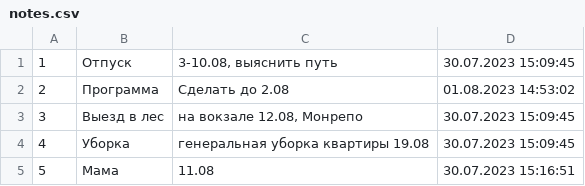
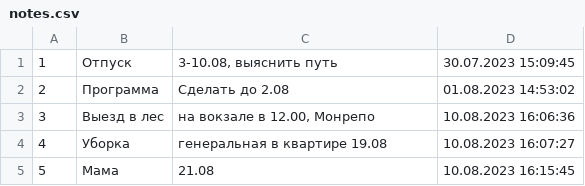
Before and after one commit to Svetlana00713/AppNotes, a CSV file: notes.csv, drawn as a sheet.

Commit message:
Added editing notes, edited by README

```diff
--- a/notes.csv
+++ b/notes.csv
@@ -2,4 +2,4 @@
 2;Программа;Сделать до 2.08;01.08.2023 14:53:02
-3;Выезд в лес;на вокзале 12.08, Монрепо;30.07.2023 15:09:45
-4;Уборка;генеральная уборка квартиры 19.08;30.07.2023 15:09:45
-5;Мама;11.08;30.07.2023 15:16:51
+3;Выезд в лес;на вокзале в 12.00, Монрепо;10.08.2023 16:06:36
+4;Уборка;генеральная в квартире 19.08;10.08.2023 16:07:27
+5;Мама;21.08;10.08.2023 16:15:45
```
Also changed, not shown: 1 other file.
